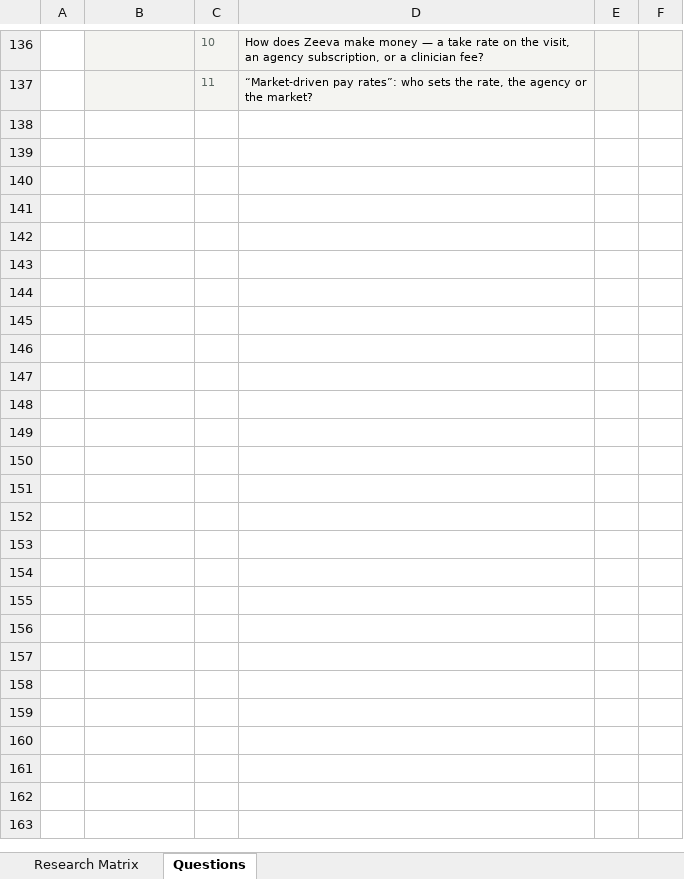
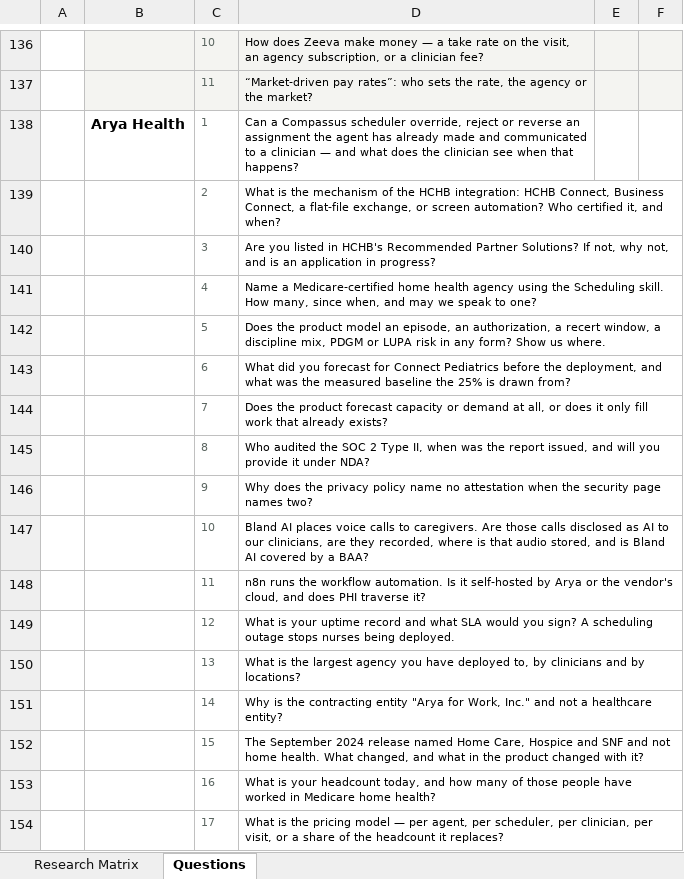
Before and after one commit to worker-max/compassus-capacity-pm, an Excel workbook: agents/compassus-capacity-pm/vendor-evaluation/Vendor-Research-Matrix.xlsx, sheet Questions, drawn as a sheet; only a part is shown, gaps mark what is left out; values as stored, in another font and other column widths than the file's, no borders; the diff names each change by its address in the sheet, - before the commit and + after, or states it on an @@ line.

```diff
--- a/agents/compassus-capacity-pm/vendor-evaluation/Vendor-Research-Matrix.xlsx (sheet Questions)
+++ b/agents/compassus-capacity-pm/vendor-evaluation/Vendor-Research-Matrix.xlsx (sheet Questions)
+row 138:  | Arya Health | 1 | Can a Compassus scheduler override, reject or reverse an assignment the agent has already made and communicated to a clinician — and what does the clinician see when that happens?
+row 139:  |  | 2 | What is the mechanism of the HCHB integration: HCHB Connect, Business Connect, a flat-file exchange, or screen automation? Who certified it, and when?
+row 140:  |  | 3 | Are you listed in HCHB's Recommended Partner Solutions? If not, why not, and is an application in progress?
+row 141:  |  | 4 | Name a Medicare-certified home health agency using the Scheduling skill. How many, since when, and may we speak to one?
+row 142:  |  | 5 | Does the product model an episode, an authorization, a recert window, a discipline mix, PDGM or LUPA risk in any form? Show us where.
+row 143:  |  | 6 | What did you forecast for Connect Pediatrics before the deployment, and what was the measured baseline the 25% is drawn from?
+row 144:  |  | 7 | Does the product forecast capacity or demand at all, or does it only fill work that already exists?
+row 145:  |  | 8 | Who audited the SOC 2 Type II, when was the report issued, and will you provide it under NDA?
+row 146:  |  | 9 | Why does the privacy policy name no attestation when the security page names two?
+row 147:  |  | 10 | Bland AI places voice calls to caregivers. Are those calls disclosed as AI to our clinicians, are they recorded, where is that audio stored, and is Bland AI covered by a BAA?
+row 148:  |  | 11 | n8n runs the workflow automation. Is it self-hosted by Arya or the vendor's cloud, and does PHI traverse it?
+row 149:  |  | 12 | What is your uptime record and what SLA would you sign? A scheduling outage stops nurses being deployed.
+row 150:  |  | 13 | What is the largest agency you have deployed to, by clinicians and by locations?
+row 151:  |  | 14 | Why is the contracting entity "Arya for Work, Inc." and not a healthcare entity?
+row 152:  |  | 15 | The September 2024 release named Home Care, Hospice and SNF and not home health. What changed, and what in the product changed with it?
+row 153:  |  | 16 | What is your headcount today, and how many of those people have worked in Medicare home health?
+row 154:  |  | 17 | What is the pricing model — per agent, per scheduler, per clinician, per visit, or a share of the headcount it replaces?
```
Also changed, not shown: sheet Research Matrix, 6 other files.
